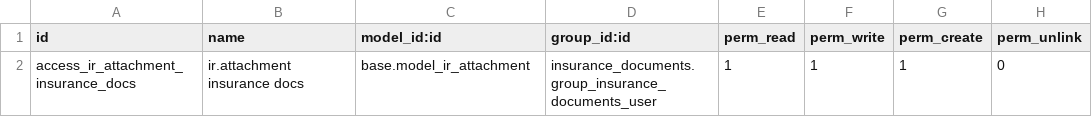
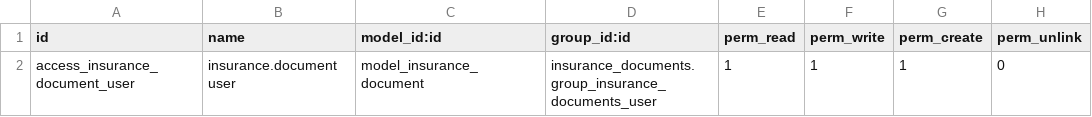
Before and after one commit to Admin-verinsure/Verinsure-Odoo18-Master, a CSV file: addons/insurance_documents/security/ir.model.access.csv, drawn as a sheet.

```diff
--- a/addons/insurance_documents/security/ir.model.access.csv
+++ b/addons/insurance_documents/security/ir.model.access.csv
@@ -1,2 +1,2 @@
 id,name,model_id:id,group_id:id,perm_read,perm_write,perm_create,perm_unlink
-access_ir_attachment_insurance_docs,ir.attachment insurance docs,base.model_ir_attachment,insurance_documents.group_insurance_documents_user,1,1,1,0
+access_insurance_document_user,insurance.document user,model_insurance_document,insurance_documents.group_insurance_documents_user,1,1,1,0
```
Also changed, not shown: 9 other files.
